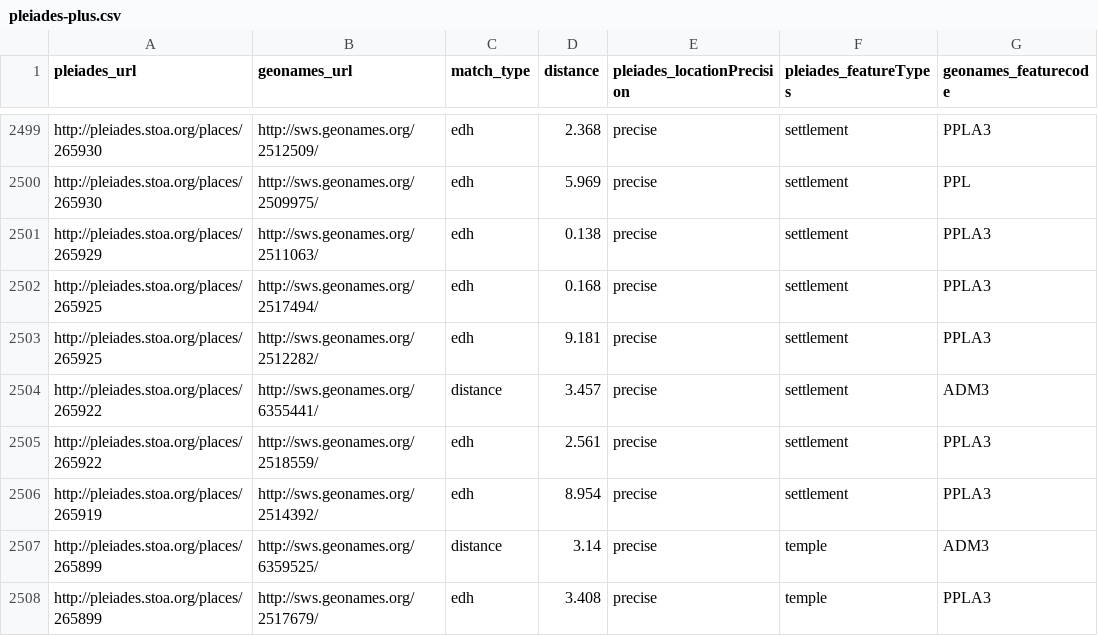
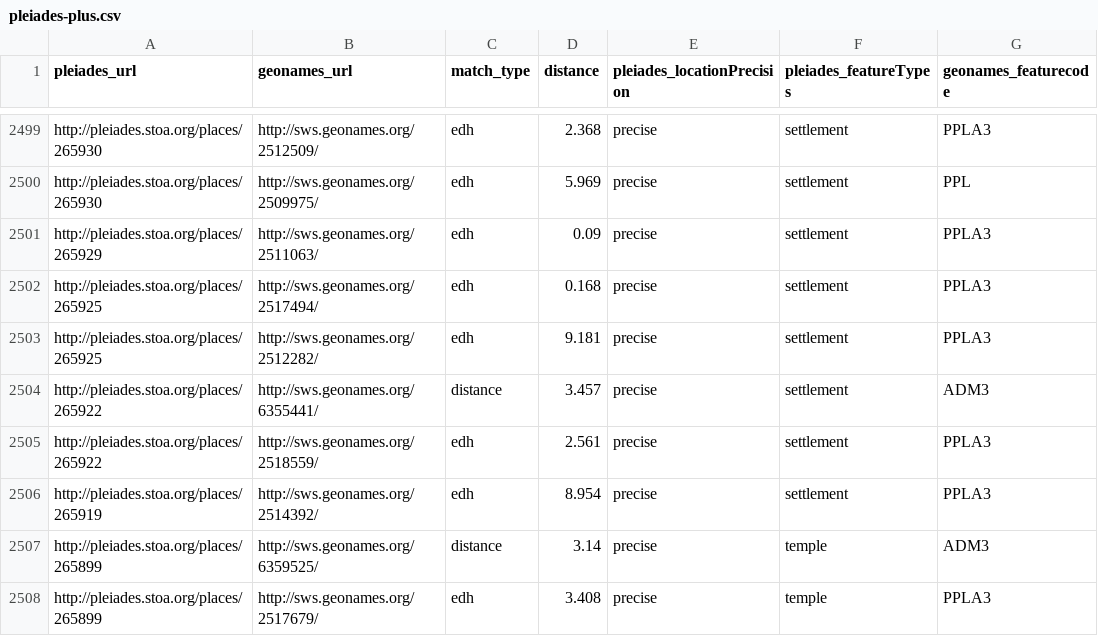
Before and after one commit to ryanfb/pleiades-plus, a CSV file: data/pleiades-plus.csv, drawn as a sheet; only a part is shown, gaps mark what is left out.

Commit message:
2014-12-14 pleiades-plus.csv update

```diff
--- a/data/pleiades-plus.csv
+++ b/data/pleiades-plus.csv
@@ -2500,3 +2500,3 @@ http://pleiades.stoa.org/places/265930,http://sws.geonames.org/2512509/,edh,2.36
 http://pleiades.stoa.org/places/265930,http://sws.geonames.org/2509975/,edh,5.969,precise,"settlement",PPL
-http://pleiades.stoa.org/places/265929,http://sws.geonames.org/2511063/,edh,0.138,precise,"settlement",PPLA3
+http://pleiades.stoa.org/places/265929,http://sws.geonames.org/2511063/,edh,0.09,precise,"settlement",PPLA3
 http://pleiades.stoa.org/places/265925,http://sws.geonames.org/2517494/,edh,0.168,precise,"settlement",PPLA3
```
